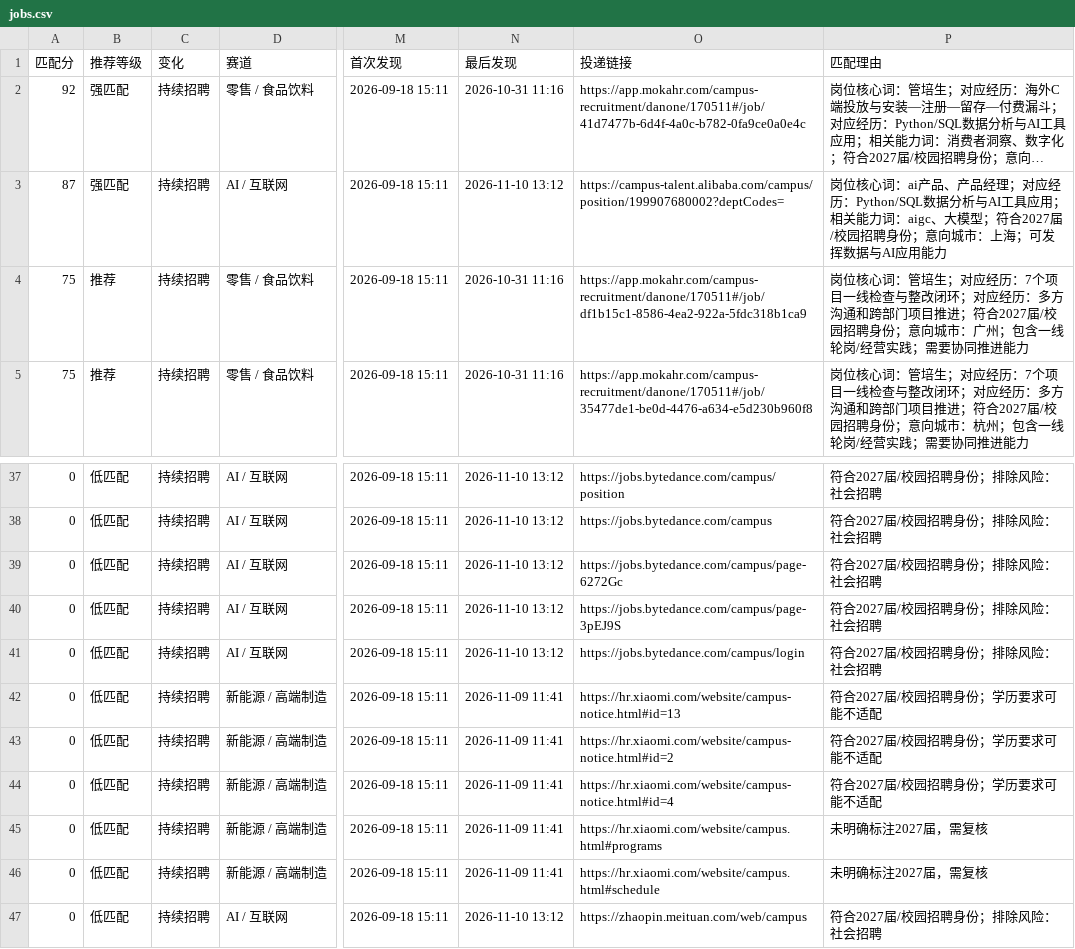
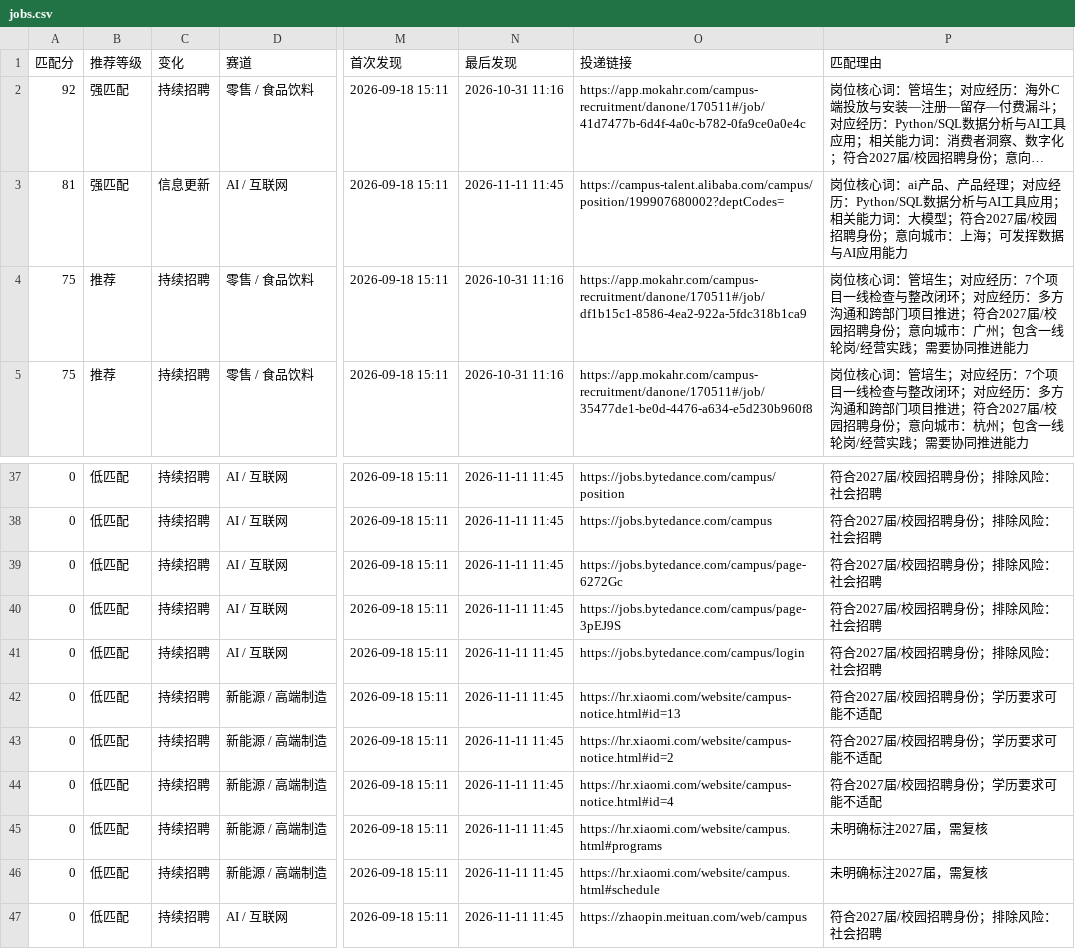
Before and after one commit to yujia2560/campus-job-radar, a CSV file: reports/jobs.csv, drawn as a sheet; only a part is shown, gaps mark what is left out; long unchanged cells end in …; the diff covers the shown part only; the diff names each change by its address in the sheet, - before the commit and + after, or states it on an @@ line.

```diff
--- a/reports/jobs.csv
+++ b/reports/jobs.csv
-A3 (匹配分): 87
+A3 (匹配分): 81
-C3 (变化): 持续招聘
+C3 (变化): 信息更新
-N3 (最后发现): 2026-11-10 13:12
+N3 (最后发现): 2026-11-11 11:45
-P3 (匹配理由): …能力词：aigc、大模型；…
+P3 (匹配理由): …能力词：大模型；…
-N37:N41 (最后发现): 2026-11-10 13:12
+N37:N41 (最后发现): 2026-11-11 11:45
-N42:N46 (最后发现): 2026-11-09 11:41
+N42:N46 (最后发现): 2026-11-11 11:45
-N47 (最后发现): 2026-11-10 13:12
+N47 (最后发现): 2026-11-11 11:45
```
Also changed, not shown: 2 added rows, 2 removed rows and 41 edited cells elsewhere in this file, 4 other files.
